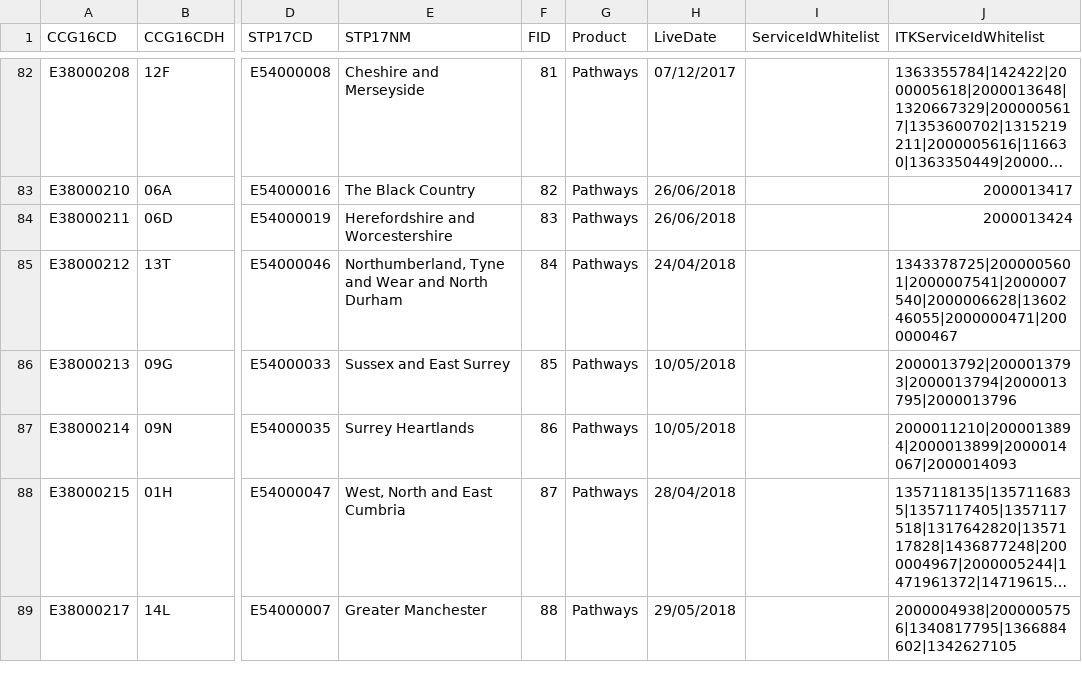
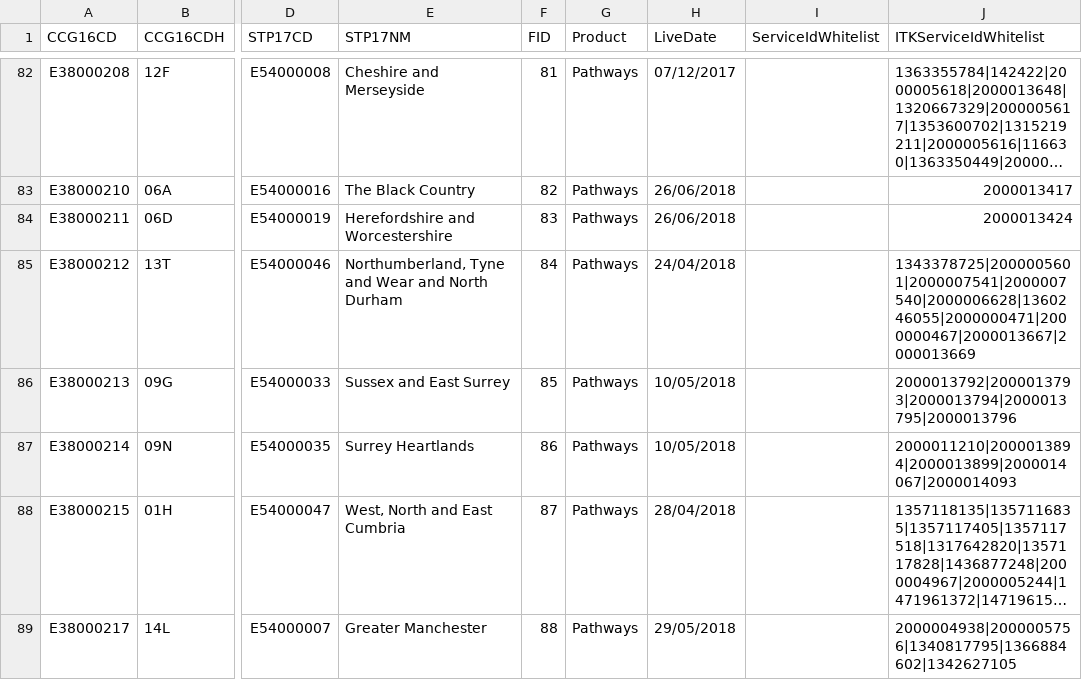
Before and after one commit to 111Online/nhs111-ccg-service, a CSV file: NHS111.DataImport.CCG/CCGData-Provider.csv, drawn as a sheet; only a part is shown, gaps mark what is left out; long unchanged cells end in …; the diff covers the shown part only; the diff names each change by its address in the sheet, - before the commit and + after, or states it on an @@ line.

```diff
--- a/NHS111.DataImport.CCG/CCGData-Provider.csv
+++ b/NHS111.DataImport.CCG/CCGData-Provider.csv
-J85 (ITKServiceIdWhitelist): 1343378725|2000005601|2000007541|2000007540|2000006628|1360246055|2000000471|2000000467
+J85 (ITKServiceIdWhitelist): 1343378725|2000005601|2000007541|2000007540|2000006628|1360246055|2000000471|2000000467|2000013667|2000013669
```
Also changed, not shown: 11 edited cells elsewhere in this file, NHS111.DataImport.CCG/CCGData-ITKTest.csv.
